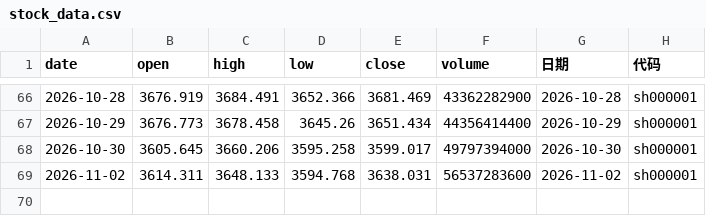
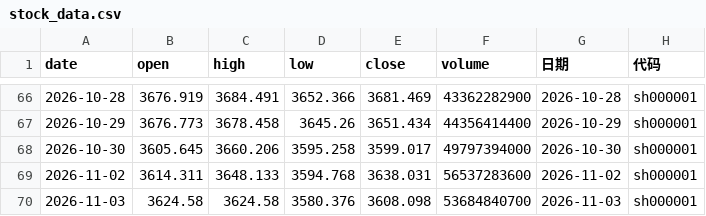
Before and after one commit to spglx520-maker/fa, a CSV file: stock_data.csv, drawn as a sheet; only a part is shown, gaps mark what is left out.

```diff
--- a/stock_data.csv
+++ b/stock_data.csv
@@ -69 +69,2 @@
 2026-11-02,3614.311,3648.133,3594.768,3638.031,56537283600,2026-11-02,sh000001
+2026-11-03,3624.58,3624.58,3580.376,3608.098,53684840700,2026-11-03,sh000001
```
